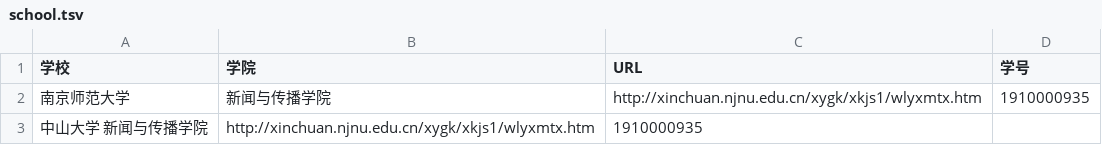
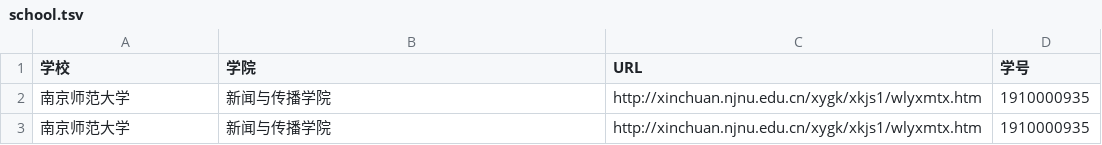
Before and after one commit to YeManTing/list.tsv, a TSV file: school.tsv, drawn as a sheet.

Commit message:
新增学校信息

```diff
--- a/school.tsv
+++ b/school.tsv
@@ -2,2 +2,2 @@
 南京师范大学	新闻与传播学院	http://xinchuan.njnu.edu.cn/xygk/xkjs1/wlyxmtx.htm	1910000935
-中山大学      新闻与传播学院	http://xinchuan.njnu.edu.cn/xygk/xkjs1/wlyxmtx.htm	1910000935
+南京师范大学	新闻与传播学院	http://xinchuan.njnu.edu.cn/xygk/xkjs1/wlyxmtx.htm	1910000935
```
